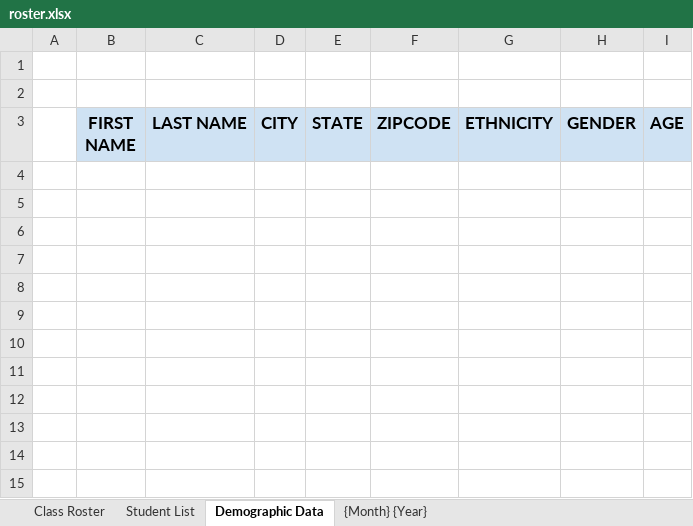
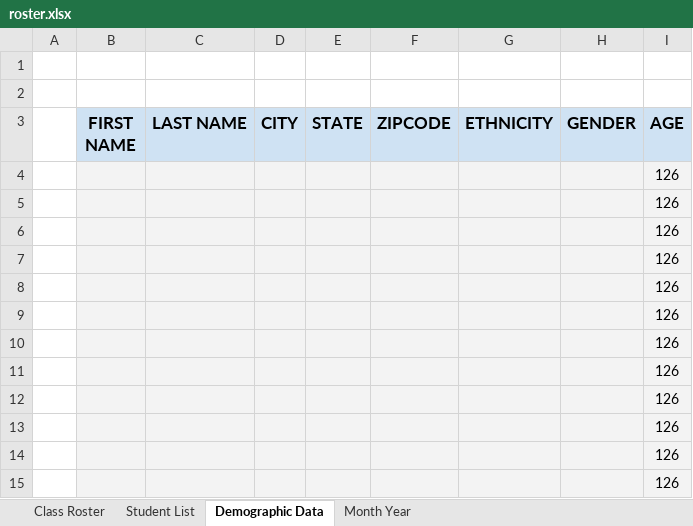
Before and after one commit to JesusEArambula/create-directories, an Excel workbook: class documents/roster.xlsx, sheet Demographic Data, drawn as a sheet; values as stored, in another font and other column widths than the file's, no borders; charts and pictures not drawn; the diff names each change by its address in the sheet, - before the commit and + after, or states it on an @@ line.

Commit message:
Updated class documents and months/days in spanish
Annoying .DS_Stor file keeps popping up
I have to deal with that later...

```diff
--- a/class documents/roster.xlsx (sheet Demographic Data)
+++ b/class documents/roster.xlsx (sheet Demographic Data)
-sheet tab: {Month} {Year}
+sheet tab: Month Year
+row 4:  |  |  |  |  |  |  |  | 126
+row 5:  |  |  |  |  |  |  |  | 126
+row 6:  |  |  |  |  |  |  |  | 126
+row 7:  |  |  |  |  |  |  |  | 126
+row 8:  |  |  |  |  |  |  |  | 126
+row 9:  |  |  |  |  |  |  |  | 126
+row 10:  |  |  |  |  |  |  |  | 126
+row 11:  |  |  |  |  |  |  |  | 126
+row 12:  |  |  |  |  |  |  |  | 126
+row 13:  |  |  |  |  |  |  |  | 126
+row 14:  |  |  |  |  |  |  |  | 126
+row 15:  |  |  |  |  |  |  |  | 126
```
Also changed, not shown: sheet Class Roster, sheet Month Year, sheet Student List, charts or pictures, class documents/schedule.xlsx, 39 other files.
